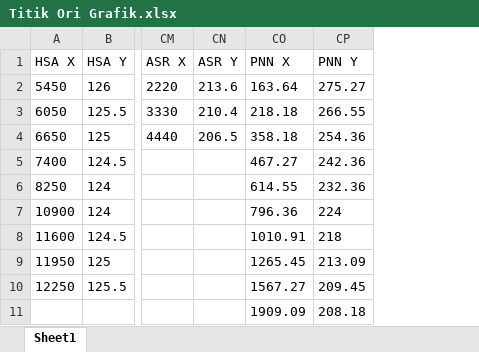
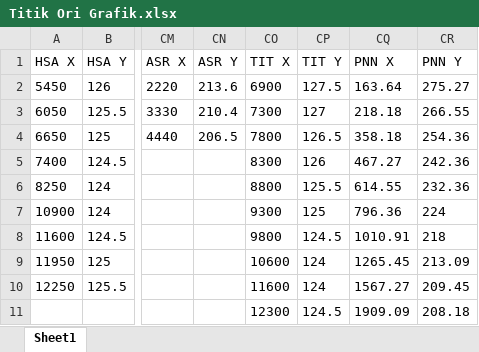
Before and after one commit to fxchris8/ReduceBunker, an Excel workbook: storage/app/Titik Ori Grafik.xlsx, sheet Sheet1, drawn as a sheet; only a part is shown, gaps mark what is left out; values as stored, in another font and other column widths than the file's, no borders; the diff names each change by its address in the sheet, - before the commit and + after, or states it on an @@ line.

Commit message:
data tit

```diff
--- a/storage/app/Titik Ori Grafik.xlsx (sheet Sheet1)
+++ b/storage/app/Titik Ori Grafik.xlsx (sheet Sheet1)
+column CO (TIT X), rows 2-11: 6900 | 7300 | 7800 | 8300 | 8800 | 9300 | 9800 | 10600 | 11600 | 12300
+column CP (TIT Y), rows 2-11: 127.5 | 127 | 126.5 | 126 | 125.5 | 125 | 124.5 | 124 | 124 | 124.5
```
Also changed, not shown: storage/app/Sumbu Grafik.xlsx.
